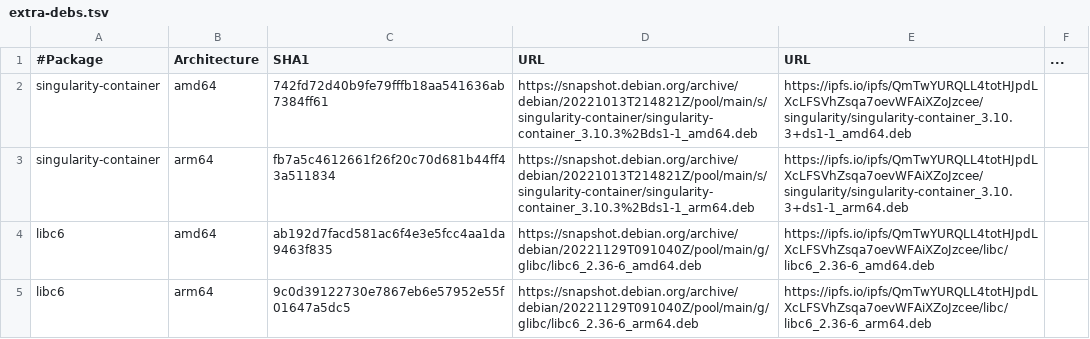
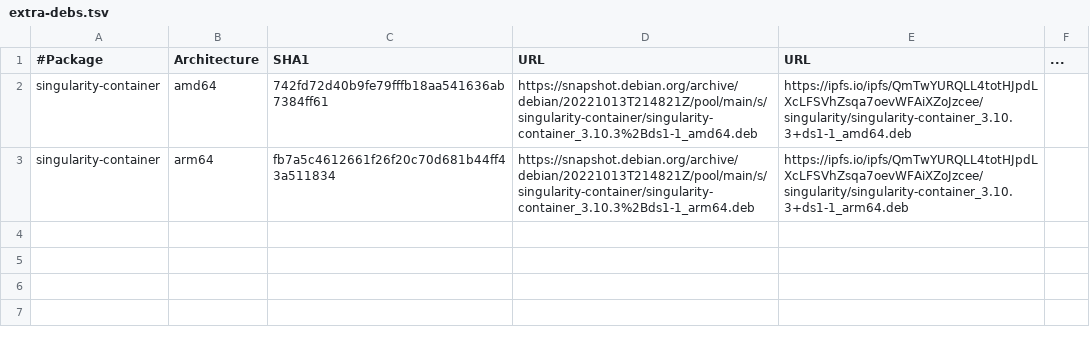
Before and after one commit to DataBiosphere/toil, a TSV file: docker/extra-debs.tsv, drawn as a sheet.

```diff
--- a/docker/extra-debs.tsv
+++ b/docker/extra-debs.tsv
@@ -3,3 +3 @@ singularity-container	amd64	742fd72d40b9fe79fffb18aa541636ab7384ff61	https://sna
 singularity-container	arm64	fb7a5c4612661f26f20c70d681b44ff43a511834	https://snapshot.debian.org/archive/debian/20221013T214821Z/pool/main/s/singularity-container/singularity-container_3.10.3%2Bds1-1_arm64.deb	https://ipfs.io/ipfs/QmTwYURQLL4totHJpdLXcLFSVhZsqa7oevWFAiXZoJzcee/singularity/singularity-container_3.10.3+ds1-1_arm64.deb
-libc6	amd64	ab192d7facd581ac6f4e3e5fcc4aa1da9463f835	https://snapshot.debian.org/archive/debian/20221129T091040Z/pool/main/g/glibc/libc6_2.36-6_amd64.deb	https://ipfs.io/ipfs/QmTwYURQLL4totHJpdLXcLFSVhZsqa7oevWFAiXZoJzcee/libc/libc6_2.36-6_amd64.deb
-libc6	arm64	9c0d39122730e7867eb6e57952e55f01647a5dc5	https://snapshot.debian.org/archive/debian/20221129T091040Z/pool/main/g/glibc/libc6_2.36-6_arm64.deb	https://ipfs.io/ipfs/QmTwYURQLL4totHJpdLXcLFSVhZsqa7oevWFAiXZoJzcee/libc/libc6_2.36-6_arm64.deb
```
Also changed, not shown: 2 other files.
